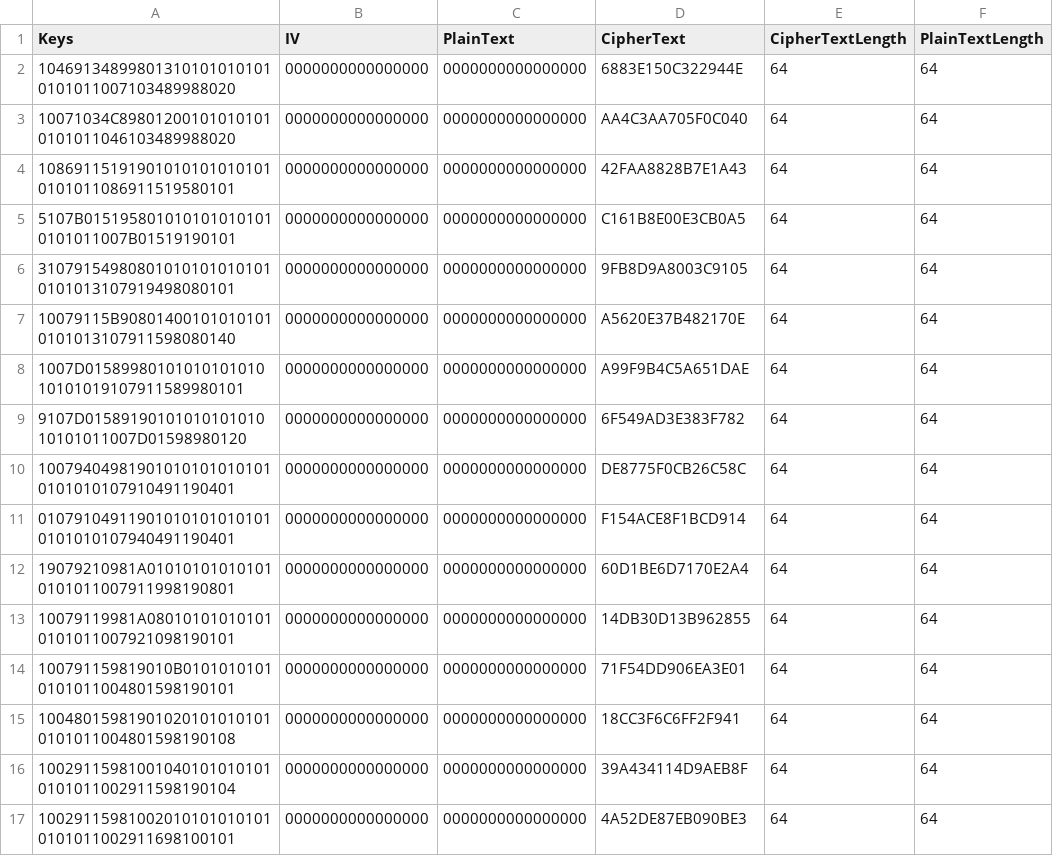
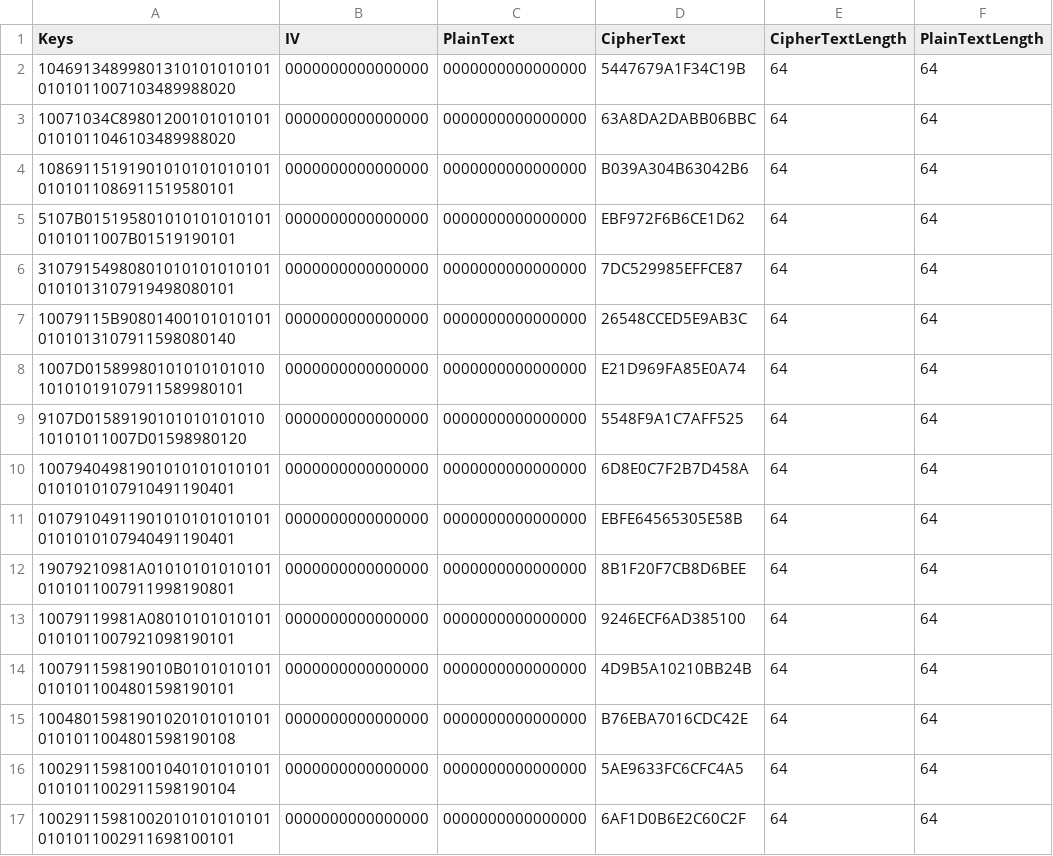
Before and after one commit to usnistgov/ACVP-Server, a CSV file: code-samples/TdesKatGenerator/TdesKatGenerator/permutation.csv, drawn as a sheet; only a part is shown; the diff names each change by its address in the sheet, - before the commit and + after, or states it on an @@ line.

```diff
--- a/code-samples/TdesKatGenerator/TdesKatGenerator/permutation.csv
+++ b/code-samples/TdesKatGenerator/TdesKatGenerator/permutation.csv
-D2 (CipherText): 6883E150C322944E
+D2 (CipherText): 5447679A1F34C19B
-D3 (CipherText): AA4C3AA705F0C040
+D3 (CipherText): 63A8DA2DABB06BBC
-D4 (CipherText): 42FAA8828B7E1A43
+D4 (CipherText): B039A304B63042B6
-D5 (CipherText): C161B8E00E3CB0A5
+D5 (CipherText): EBF972F6B6CE1D62
-D6 (CipherText): 9FB8D9A8003C9105
+D6 (CipherText): 7DC529985EFFCE87
-D7 (CipherText): A5620E37B482170E
+D7 (CipherText): 26548CCED5E9AB3C
-D8 (CipherText): A99F9B4C5A651DAE
+D8 (CipherText): E21D969FA85E0A74
-D9 (CipherText): 6F549AD3E383F782
+D9 (CipherText): 5548F9A1C7AFF525
-D10 (CipherText): DE8775F0CB26C58C
+D10 (CipherText): 6D8E0C7F2B7D458A
-D11 (CipherText): F154ACE8F1BCD914
+D11 (CipherText): EBFE64565305E58B
-D12 (CipherText): 60D1BE6D7170E2A4
+D12 (CipherText): 8B1F20F7CB8D6BEE
-D13 (CipherText): 14DB30D13B962855
+D13 (CipherText): 9246ECF6AD385100
-D14 (CipherText): 71F54DD906EA3E01
+D14 (CipherText): 4D9B5A10210BB24B
-D15 (CipherText): 18CC3F6C6FF2F941
+D15 (CipherText): B76EBA7016CDC42E
-D16 (CipherText): 39A434114D9AEB8F
+D16 (CipherText): 5AE9633FC6CFC4A5
-D17 (CipherText): 4A52DE87EB090BE3
+D17 (CipherText): 6AF1D0B6E2C60C2F
```
Also changed, not shown: code-samples/TdesKatGenerator/TdesKatGenerator/inverse-permutation-three-block.csv, code-samples/TdesKatGenerator/TdesKatGenerator/permutation-three-block.csv, 12 other files.
